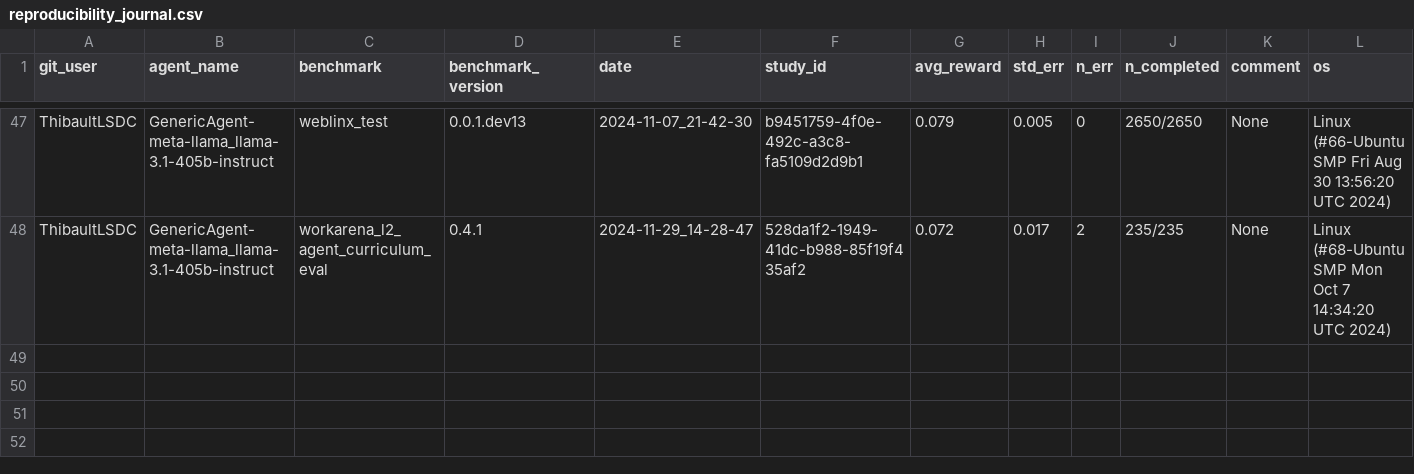
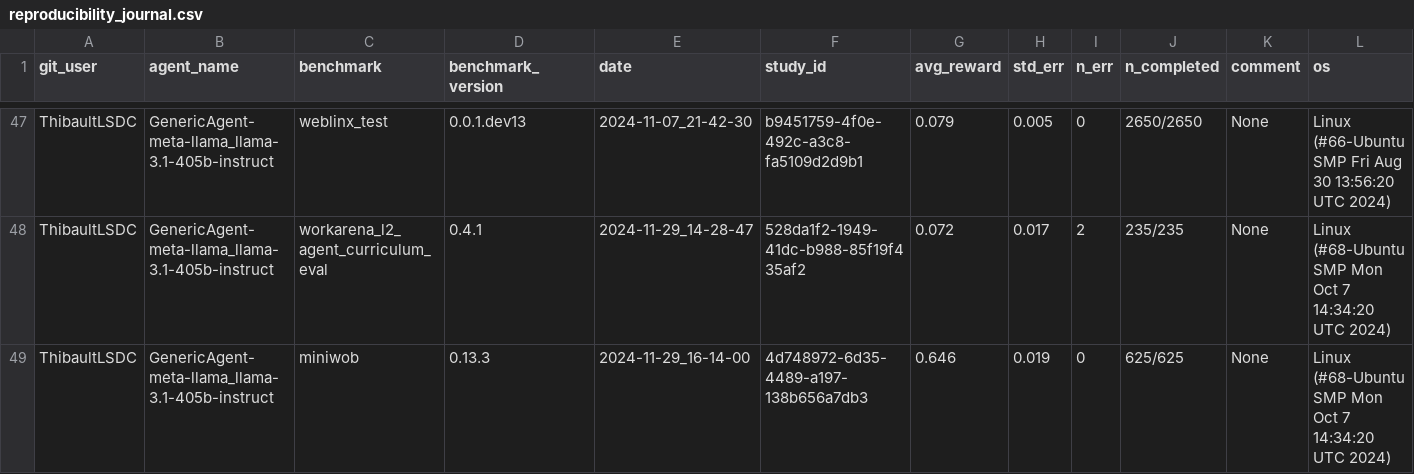
Before and after one commit to ServiceNow/AgentLab, a CSV file: reproducibility_journal.csv, drawn as a sheet; only a part is shown, gaps mark what is left out; rows hold the shown columns only; the diff names each change by its address in the sheet, - before the commit and + after, or states it on an @@ line.

Commit message:
miniwob results

```diff
--- a/reproducibility_journal.csv
+++ b/reproducibility_journal.csv
+row 49: ThibaultLSDC | GenericAgent-meta-llama_llama-3.1-405b-instruct | miniwob | 0.13.3 | 2024-11-29_16-14-00 | 4d748972-6d35-4489-a197-138b656a7db3 | 0.646 | 0.019 | 0 | 625/625 | None | Linux (#68-Ubuntu SMP Mon Oct 7 14:34:20 UTC 2024)
```
